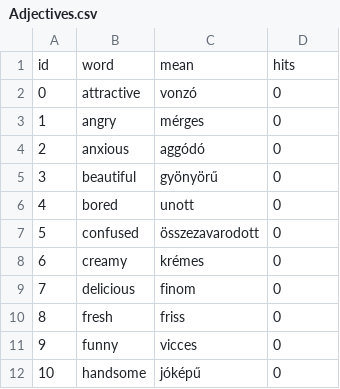
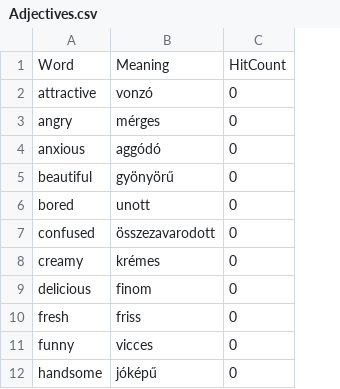
Before and after one commit to jnvrzsf/FlashcardApp, a CSV file: FlashCardApp/FlashCardApp/Decks/Adjectives.csv, drawn as a sheet; only a part is shown; removed rows and columns are numbered as before the commit, all else as after; the diff names each change by its address in the sheet, - before the commit and + after, or states it on an @@ line.

```diff
--- a/FlashCardApp/FlashCardApp/Decks/Adjectives.csv
+++ b/FlashCardApp/FlashCardApp/Decks/Adjectives.csv
-column A, rows 2-12: 0 | 1 | 2 | 3 | 4 | 5 | 6 | 7 | 8 | 9 | 10
-row 1: id | word | mean | hits
+row 1: Word | Meaning | HitCount
```
Also changed, not shown: FlashCardApp/FlashCardApp/Decks/Animals.csv, FlashCardApp/FlashCardApp/Decks/BreakfastFood.csv, 6 other files.
